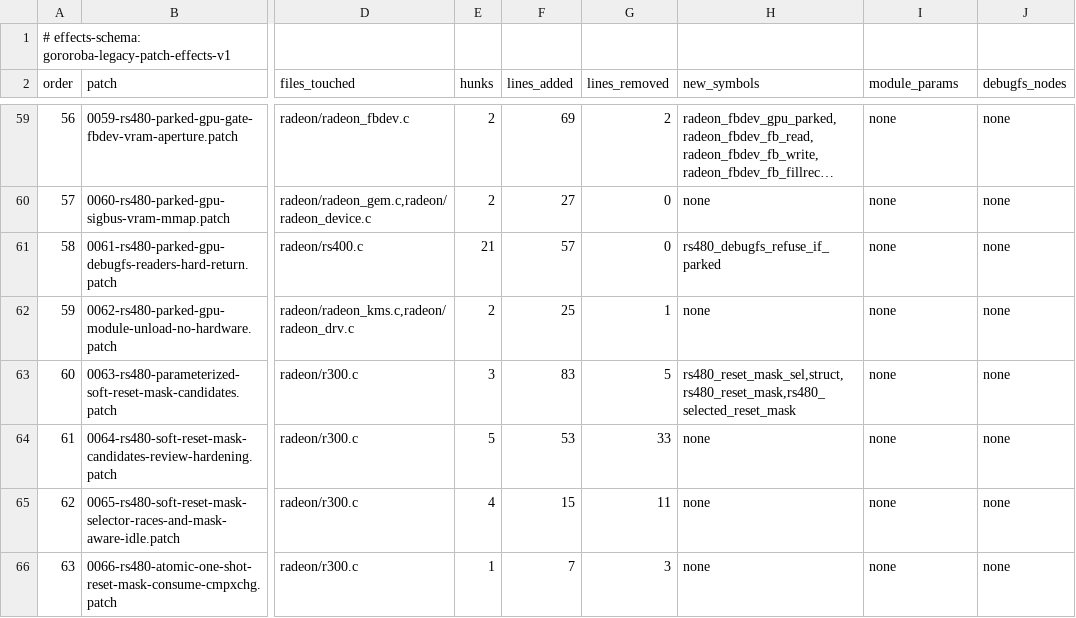
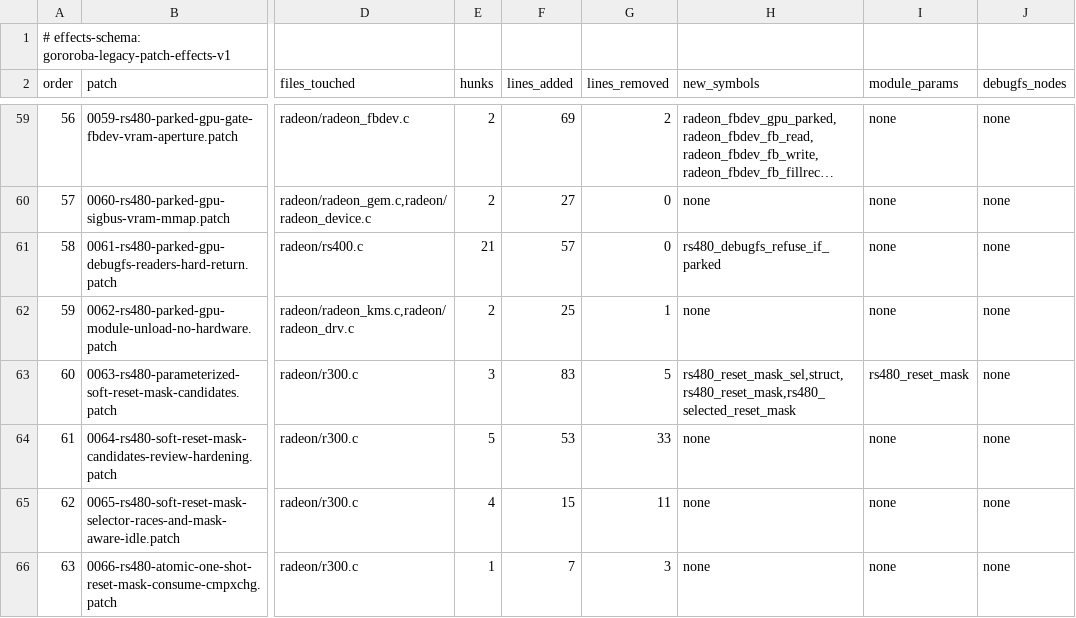
Before and after one commit to Oichkatzelesfrettschen/radeon-custom, a TSV file: docs/legacy-patch-effects.tsv, drawn as a sheet; only a part is shown, gaps mark what is left out; long unchanged cells end in …; the diff names each change by its address in the sheet, - before the commit and + after, or states it on an @@ line.

```diff
--- a/docs/legacy-patch-effects.tsv
+++ b/docs/legacy-patch-effects.tsv
-I63 (module_params): none
+I63 (module_params): rs480_reset_mask
```
Also changed, not shown: 23 other files.
